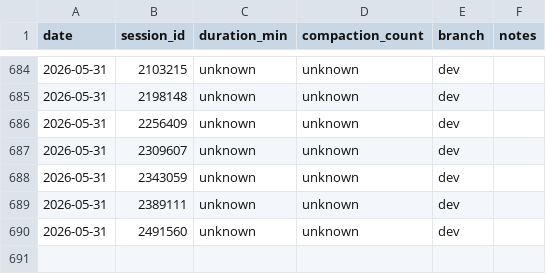
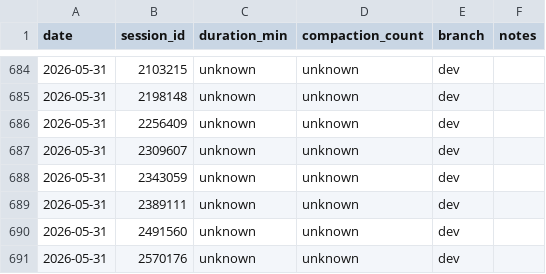
Before and after one commit to Brownbull/archie, a CSV file: docs/cost-tracking/session-costs.csv, drawn as a sheet; only a part is shown, gaps mark what is left out; the diff names each change by its address in the sheet, - before the commit and + after, or states it on an @@ line.

```diff
--- a/docs/cost-tracking/session-costs.csv
+++ b/docs/cost-tracking/session-costs.csv
+row 691: 2026-05-31 | 2570176 | unknown | unknown | dev
```
Also changed, not shown: 1 other file.
